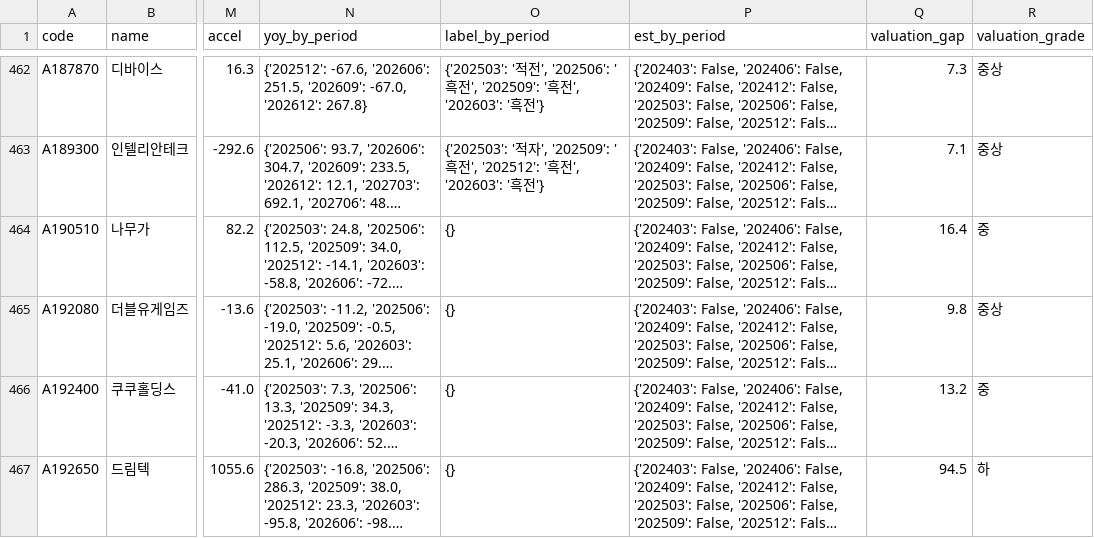
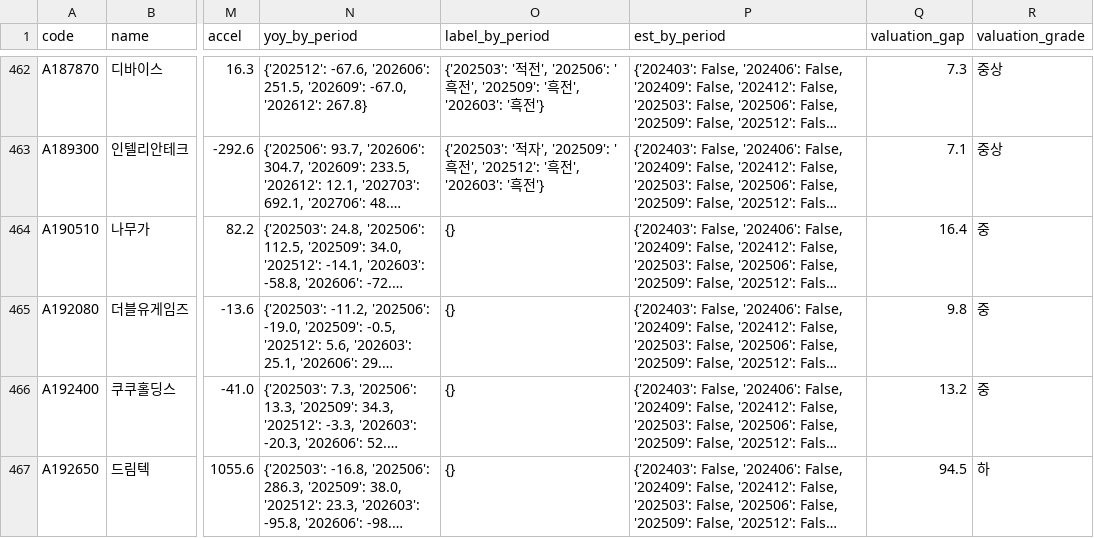
Before and after one commit to joonhakkim/liquidity-dashboard, a CSV file: data/screening/yoy_accel_summary.csv, drawn as a sheet; only a part is shown, gaps mark what is left out; long unchanged cells end in …; the diff covers the shown part only; the diff names each change by its address in the sheet, - before the commit and + after, or states it on an @@ line.

```diff
--- a/data/screening/yoy_accel_summary.csv
+++ b/data/screening/yoy_accel_summary.csv
-R465 (valuation_grade): 중상
+R465 (valuation_grade): 중
```
Also changed, not shown: 6 edited cells elsewhere in this file, data/screening/sector_yoy_accel_summary_opsum.csv, data/screening/sector_yoy_accel_summary_simple.csv, 8 other files.
